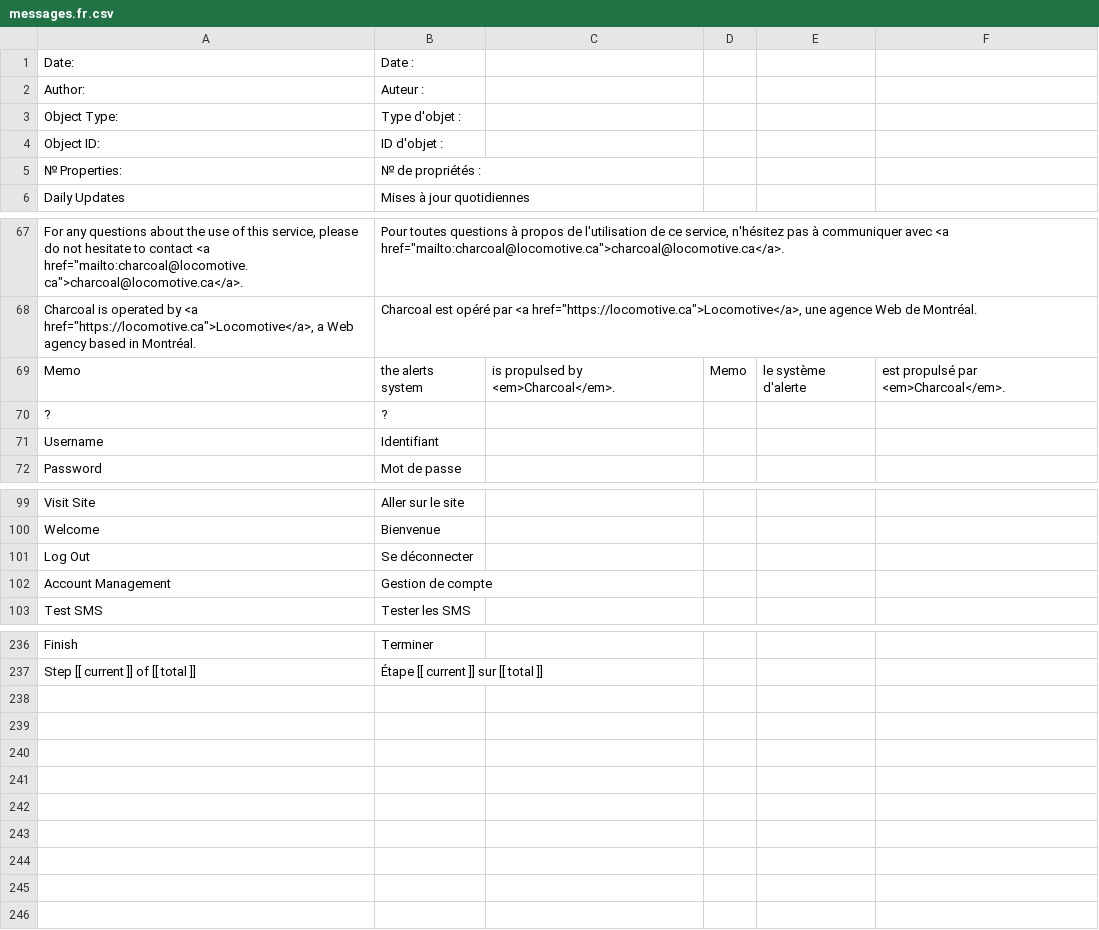
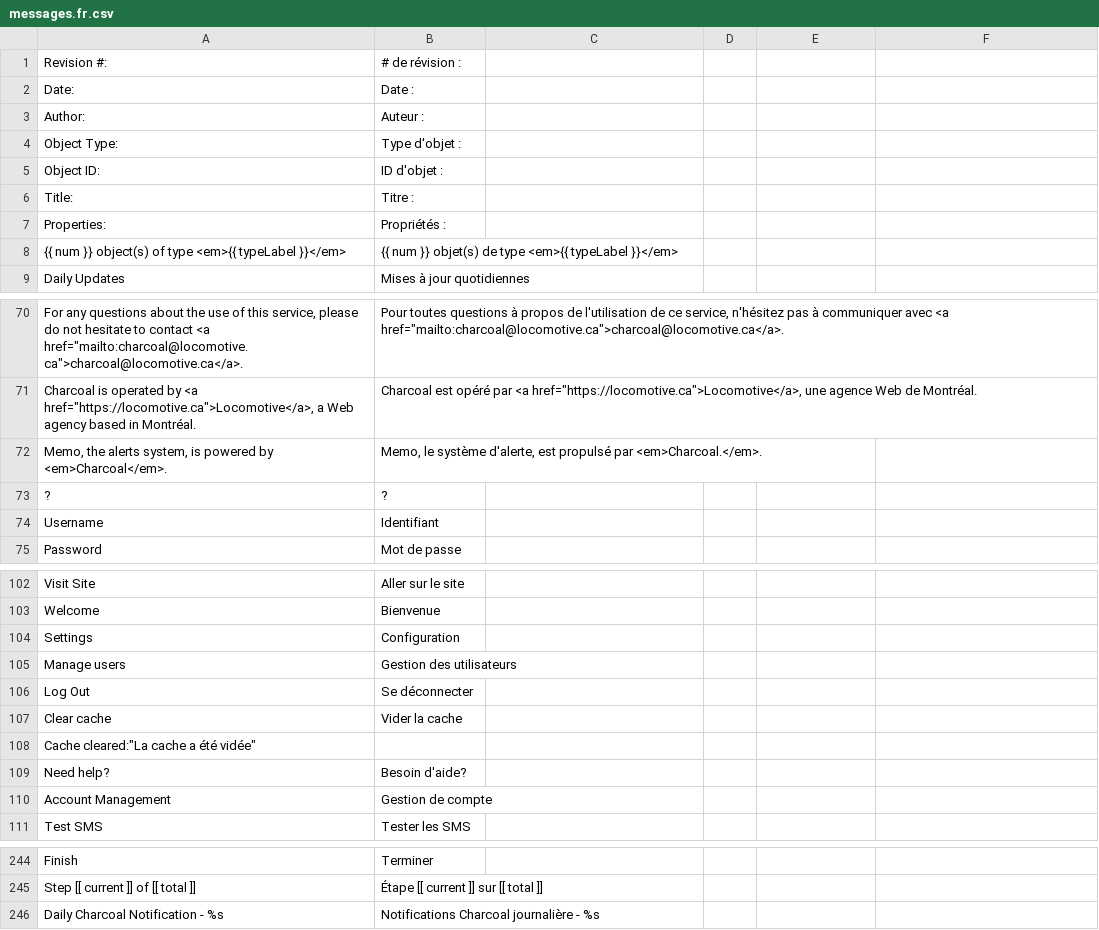
Before and after one commit to locomotivemtl/charcoal-admin, a CSV file: translations/messages.fr.csv, drawn as a sheet; only a part is shown, gaps mark what is left out.

Commit message:
French translations

```diff
--- a/translations/messages.fr.csv
+++ b/translations/messages.fr.csv
@@ -1 +1,2 @@
+"Revision #:";"# de révision :"
 "Date:";"Date :"
@@ -4,3 +5,5 @@
 "Object ID:";"ID d'objet :"
-"№ Properties:";"№ de propriétés :"
+"Title:";"Titre :"
+"Properties:";"Propriétés :"
+"{{ num }} object(s) of type <em>{{ typeLabel }}</em>";"{{ num }} objet(s) de type <em>{{ typeLabel }}</em>"
 "Daily Updates";"Mises à jour quotidiennes"
@@ -68,3 +71,3 @@
 "Charcoal is operated by <a href=""https://locomotive.ca"">Locomotive</a>, a Web agency based in Montréal.";"Charcoal est opéré par <a href=""https://locomotive.ca"">Locomotive</a>, une agence Web de Montréal."
-"Memo";" the alerts system";" is propulsed by <em>Charcoal</em>.";"Memo";" le système d'alerte";" est propulsé par <em>Charcoal</em>."
+"Memo, the alerts system, is powered by <em>Charcoal</em>.";"Memo, le système d'alerte, est propulsé par <em>Charcoal.</em>."
 "?";"?"
@@ -100,3 +103,8 @@
 "Welcome";"Bienvenue"
+"Settings";"Configuration"
+"Manage users";"Gestion des utilisateurs"
 "Log Out";"Se déconnecter"
+"Clear cache";"Vider la cache"
+"Cache cleared":"La cache a été vidée"
+"Need help?";"Besoin d'aide?"
 "Account Management";"Gestion de compte"
@@ -237 +245,2 @@
 "Step [[ current ]] of [[ total ]]";"Étape [[ current ]] sur [[ total ]]"
+"Daily Charcoal Notification - %s";"Notifications Charcoal journalière - %s"
```
